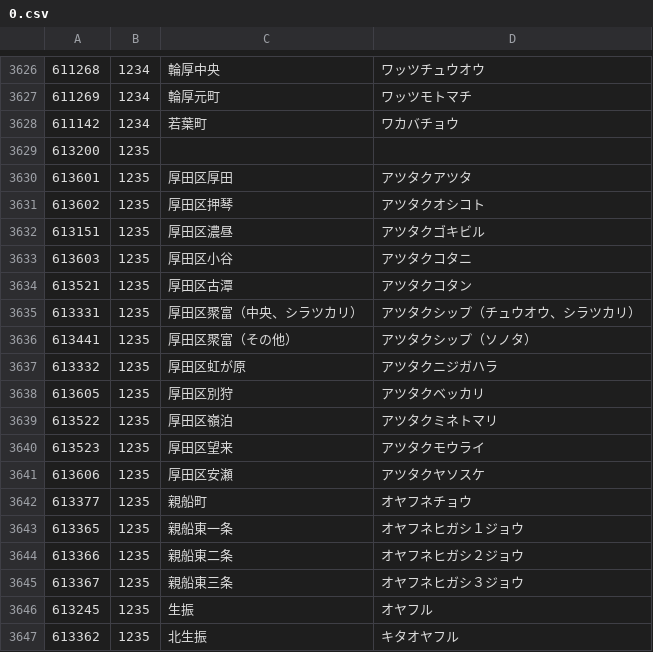
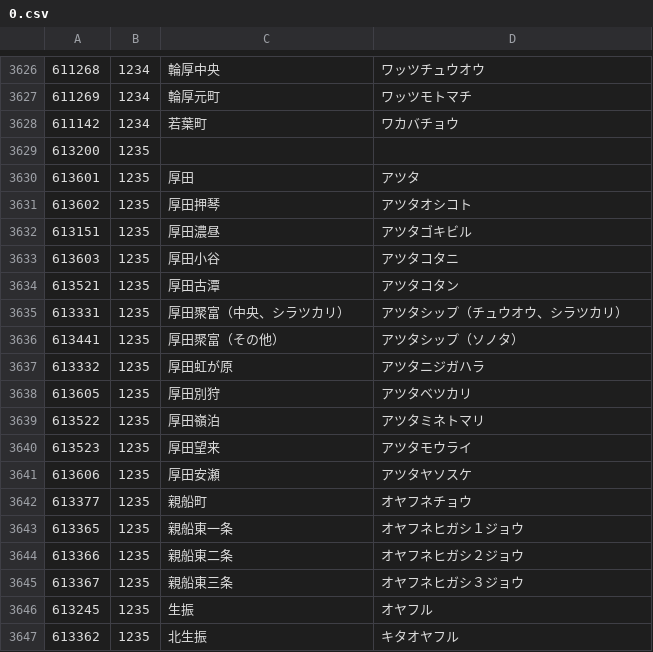
Before and after one commit to code4fukui/PostalCode, a CSV file: data/0.csv, drawn as a sheet; only a part is shown, gaps mark what is left out; the diff covers the shown part only.

```diff
--- a/data/0.csv
+++ b/data/0.csv
@@ -3629,14 +3629,14 @@
 613200,1235,,
-613601,1235,厚田区厚田,アツタクアツタ
-613602,1235,厚田区押琴,アツタクオシコト
-613151,1235,厚田区濃昼,アツタクゴキビル
-613603,1235,厚田区小谷,アツタクコタニ
-613521,1235,厚田区古潭,アツタクコタン
-613331,1235,厚田区聚富（中央、シラツカリ）,アツタクシップ（チュウオウ、シラツカリ）
-613441,1235,厚田区聚富（その他）,アツタクシップ（ソノタ）
-613332,1235,厚田区虹が原,アツタクニジガハラ
-613605,1235,厚田区別狩,アツタクベッカリ
-613522,1235,厚田区嶺泊,アツタクミネトマリ
-613523,1235,厚田区望来,アツタクモウライ
-613606,1235,厚田区安瀬,アツタクヤソスケ
+613601,1235,厚田,アツタ
+613602,1235,厚田押琴,アツタオシコト
+613151,1235,厚田濃昼,アツタゴキビル
+613603,1235,厚田小谷,アツタコタニ
+613521,1235,厚田古潭,アツタコタン
+613331,1235,厚田聚富（中央、シラツカリ）,アツタシップ（チュウオウ、シラツカリ）
+613441,1235,厚田聚富（その他）,アツタシップ（ソノタ）
+613332,1235,厚田虹が原,アツタニジガハラ
+613605,1235,厚田別狩,アツタベツカリ
+613522,1235,厚田嶺泊,アツタミネトマリ
+613523,1235,厚田望来,アツタモウライ
+613606,1235,厚田安瀬,アツタヤソスケ
 613377,1235,親船町,オヤフネチョウ
```
Also changed, not shown: 1 added row, 1 removed row and 24 edited cells elsewhere in this file, data/4.csv, 7 other files.
